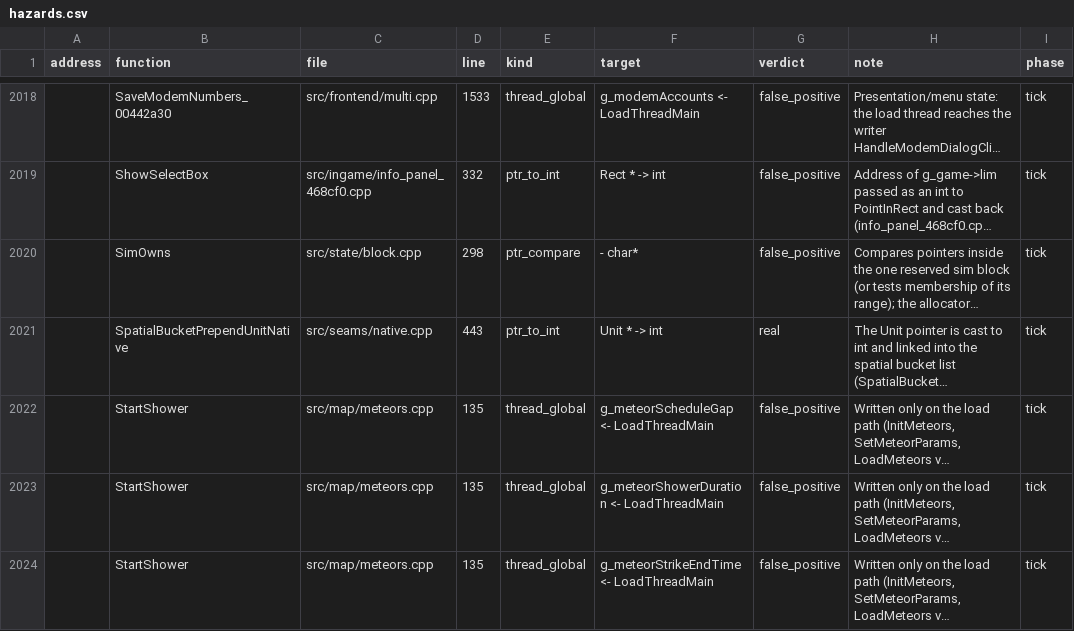
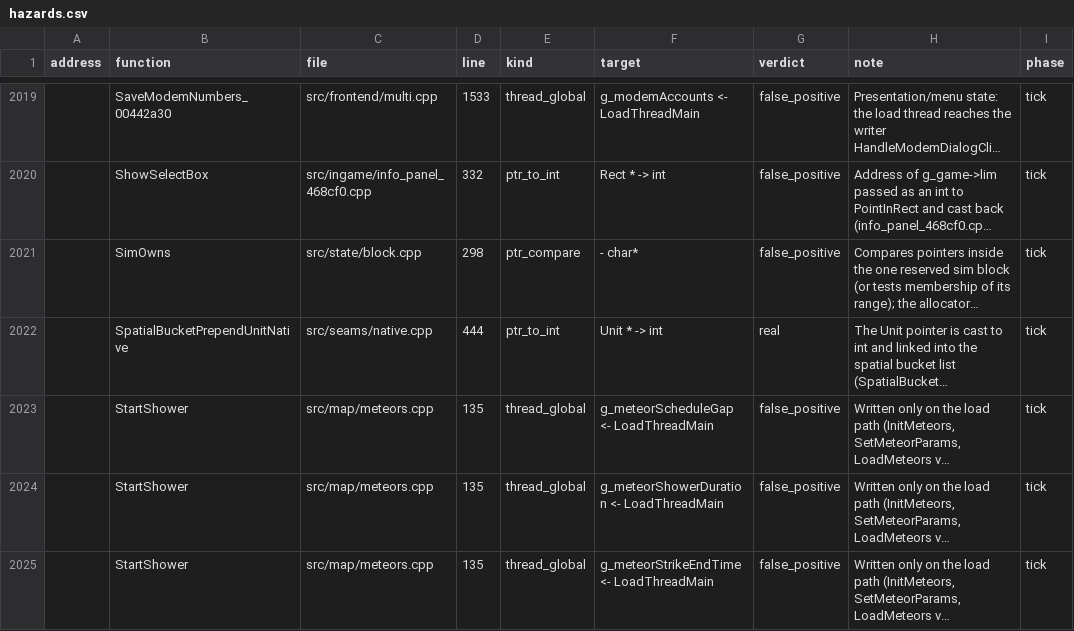
Before and after one commit to Thaldren-Archive-Forks/byte-tactics-moddable, a CSV file: data/hazards.csv, drawn as a sheet; only a part is shown, gaps mark what is left out; long unchanged cells end in …; addresses are those after the commit; the diff covers the shown part only; the diff names each change by its address in the sheet, - before the commit and + after, or states it on an @@ line.

```diff
--- a/data/hazards.csv
+++ b/data/hazards.csv
-D2022 (line): 443
+D2022 (line): 444
```
Also changed, not shown: 1 added row and 20 edited cells elsewhere in this file, data/state_classes.csv.
